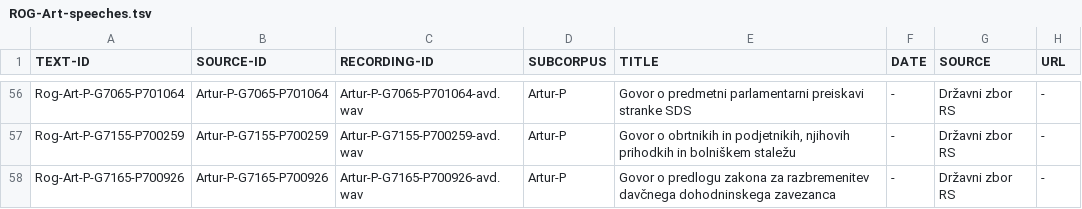
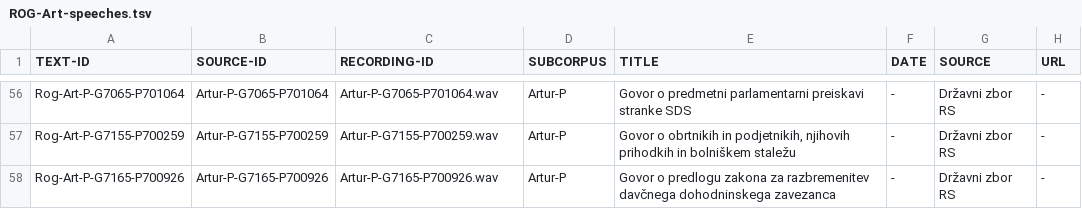
Before and after one commit to clarinsi/mezzanine_resources, a TSV file: ROG/ROG-Art/ROG-Art-speeches.tsv, drawn as a sheet; only a part is shown, gaps mark what is left out; the diff covers the shown part only; the diff names each change by its address in the sheet, - before the commit and + after, or states it on an @@ line.

```diff
--- a/ROG/ROG-Art/ROG-Art-speeches.tsv
+++ b/ROG/ROG-Art/ROG-Art-speeches.tsv
-C56 (RECORDING-ID): Artur-P-G7065-P701064-avd.wav
+C56 (RECORDING-ID): Artur-P-G7065-P701064.wav
-C57 (RECORDING-ID): Artur-P-G7155-P700259-avd.wav
+C57 (RECORDING-ID): Artur-P-G7155-P700259.wav
-C58 (RECORDING-ID): Artur-P-G7165-P700926-avd.wav
+C58 (RECORDING-ID): Artur-P-G7165-P700926.wav
```
Also changed, not shown: 54 edited cells elsewhere in this file, ROG/ROG-Art/ROG-Art-speakers.tsv, 1 other file.
